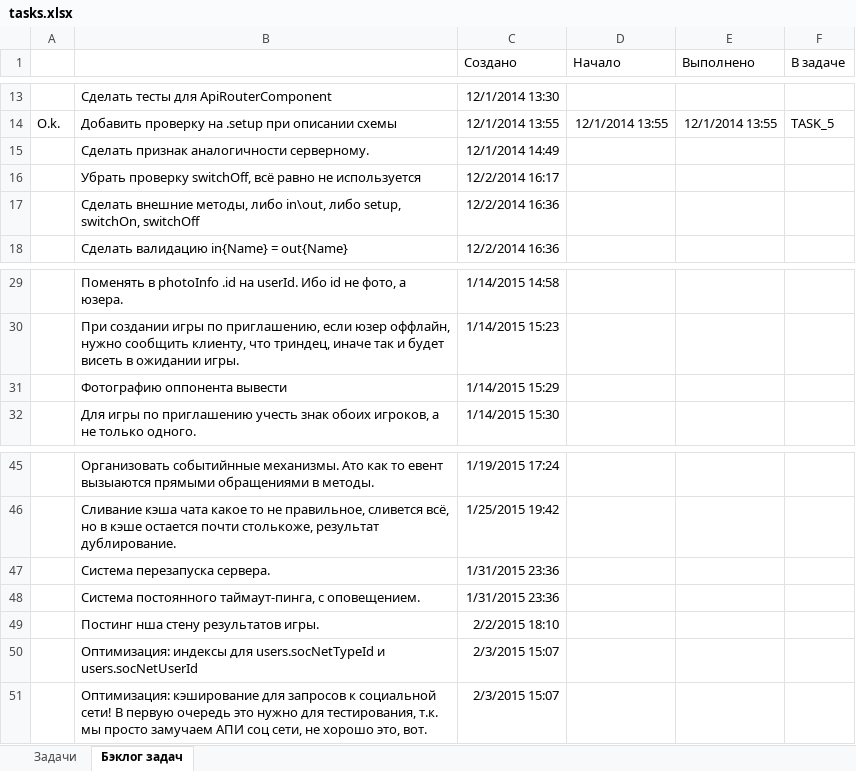
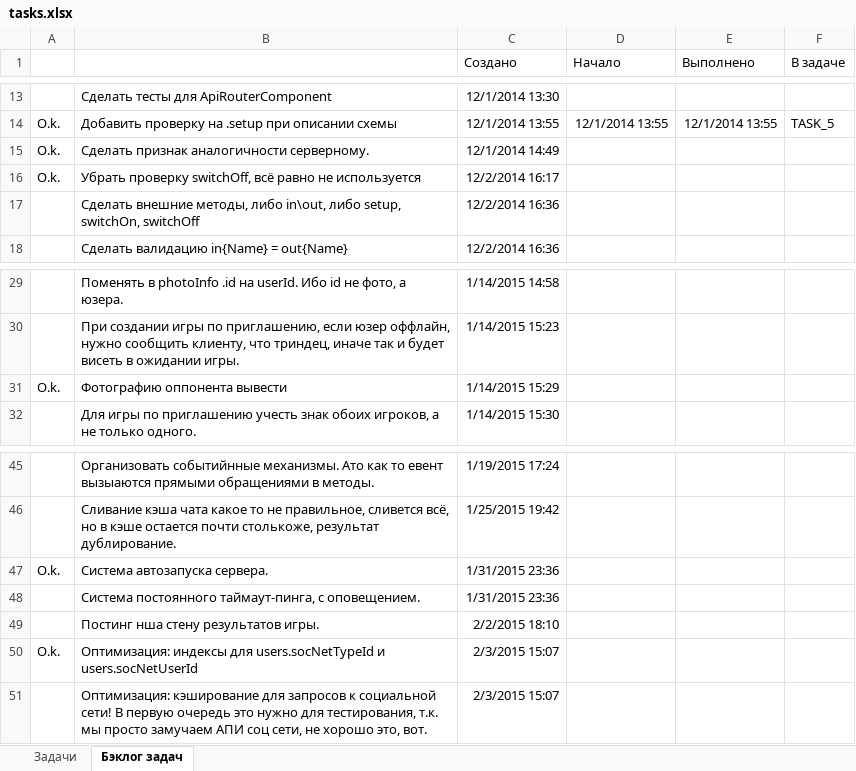
Before and after one commit to JustGamez/projectXO, an Excel workbook: docs/tasks.xlsx, sheet Бэклог задач, drawn as a sheet; only a part is shown, gaps mark what is left out; values as stored, in another font and other column widths than the file's, no borders; the diff names each change by its address in the sheet, - before the commit and + after, or states it on an @@ line.

```diff
--- a/docs/tasks.xlsx (sheet Бэклог задач)
+++ b/docs/tasks.xlsx (sheet Бэклог задач)
-A15:A16: (empty)
+A15:A16: O.k.
-A31: (empty)
+A31: O.k.
-A47: (empty)
+A47: O.k.
-B47: Система перезапуска сервера.
+B47: Система автозапуска сервера.
-A50: (empty)
+A50: O.k.
```
Also changed, not shown: 21 other files.
